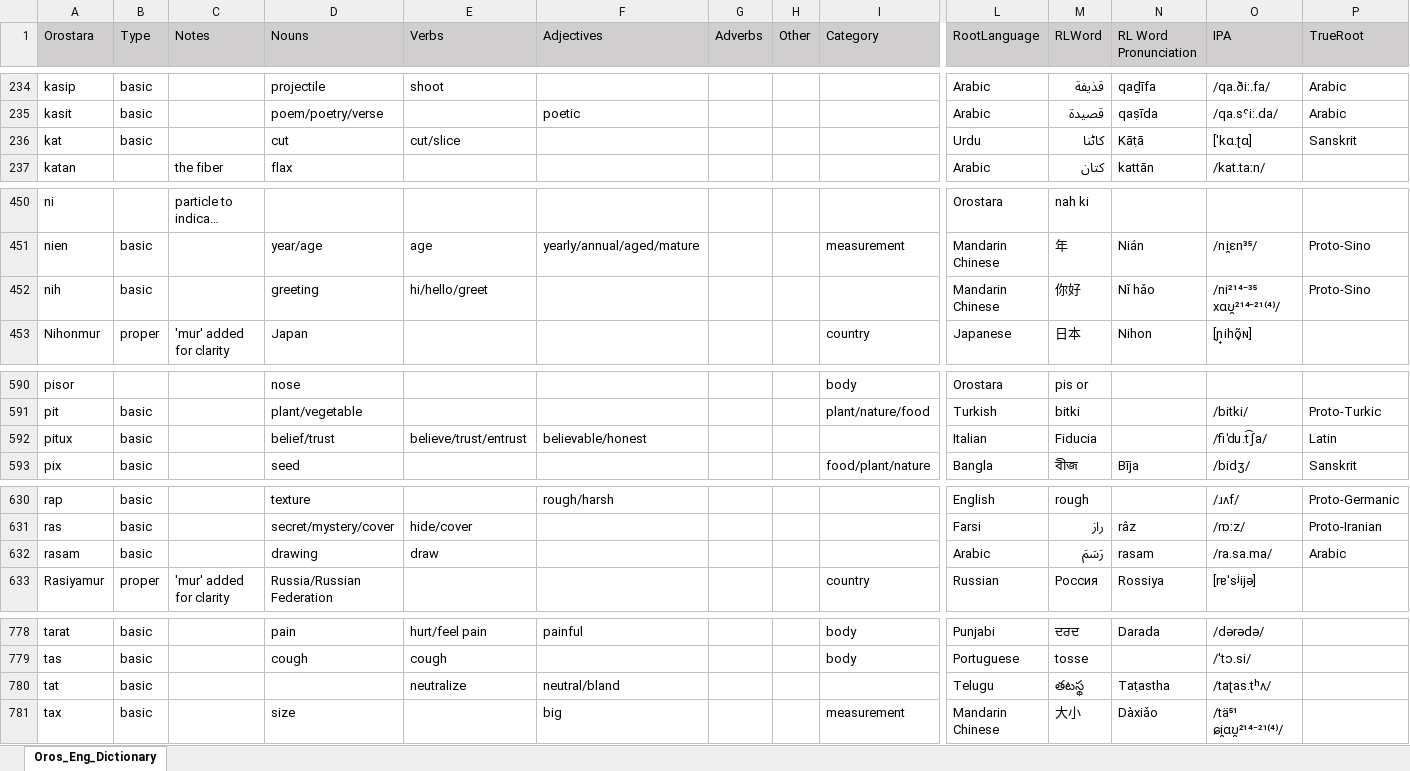
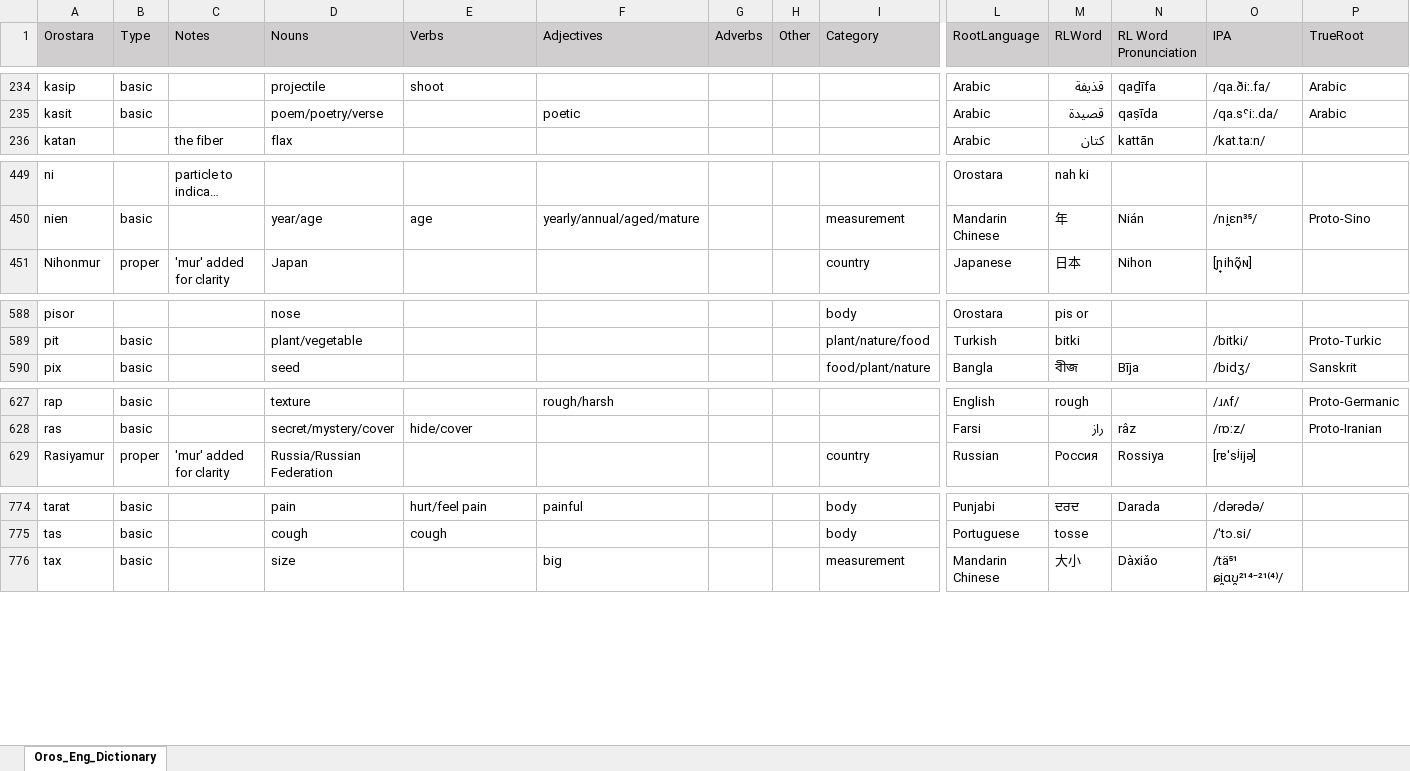
Before and after one commit to brushscape/Orostara-Dictionary, an Excel workbook: files/Oros_Eng_Dictionary.xlsx, sheet Oros_Eng_Dictionary, drawn as a sheet; only a part is shown, gaps mark what is left out; long unchanged cells end in …; values as stored, in another font and other column widths than the file's, no borders; table styles not drawn; rows hold the shown columns only; the diff covers the shown part only; the diff names each change by its address in the sheet, - before the commit and + after, or states it on an @@ line.

```diff
--- a/files/Oros_Eng_Dictionary.xlsx (sheet Oros_Eng_Dictionary)
+++ b/files/Oros_Eng_Dictionary.xlsx (sheet Oros_Eng_Dictionary)
-row 236: kat | basic |  | cut | cut/slice |  |  |  |  | Urdu | کاٹنا | Kāṭā | [ˈkɑ.ʈɑ] | Sanskrit
-row 452: nih | basic |  | greeting | hi/hello/greet |  |  |  |  | Mandarin Chinese | 你好 | Nǐ hǎo | /ni²¹⁴⁻³⁵ xɑʊ̯²¹⁴⁻²¹⁽⁴⁾/ | Proto-Sino
-row 592: pitux | basic |  | belief/trust | believe/trust/entrust | believable/honest |  |  |  | Italian | Fiducia |  | /fiˈdu.t͡ʃa/ | Latin
-row 632: rasam | basic |  | drawing | draw |  |  |  |  | Arabic | رَسَمَ | rasam | /ra.sa.ma/ | Arabic
-row 780: tat | basic |  |  | neutralize | neutral/bland |  |  |  | Telugu | తటస్థ | Taṭastha | /taʈas.tʰʌ/
```
Also changed, not shown: 1 removed row and 13 edited cells elsewhere in this sheet, 2 other files.
